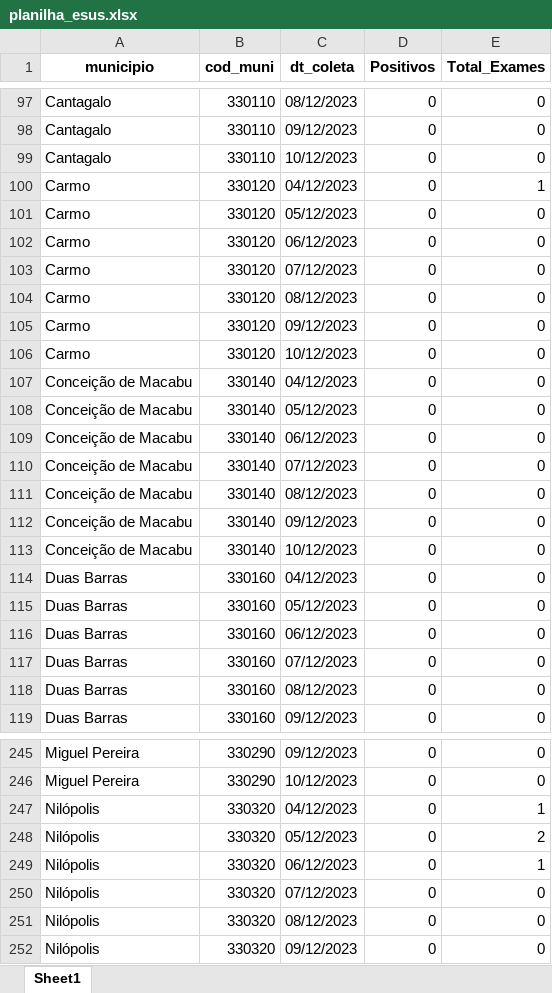
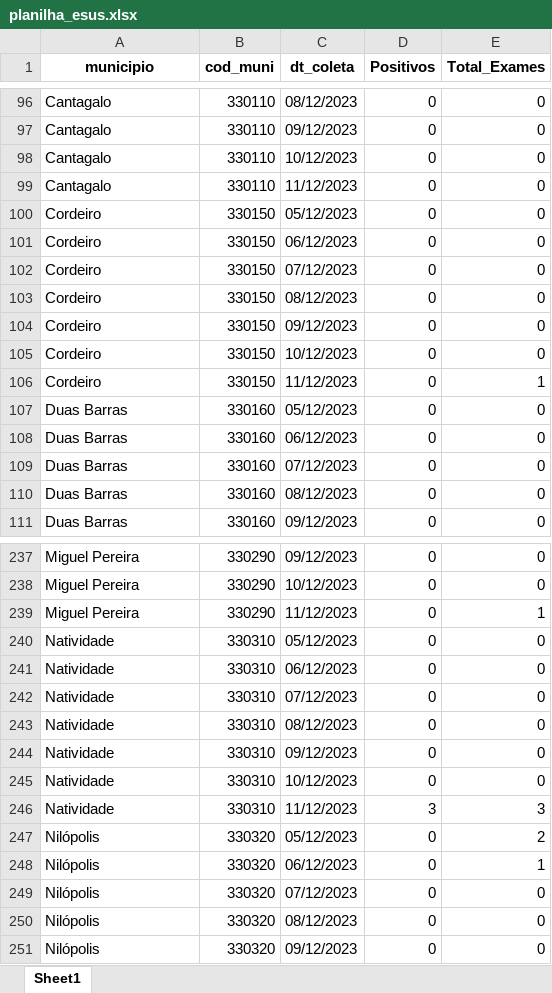
Before and after one commit to eduardompeixoto/Taxa-de-Positividade-AG-E-SUS, an Excel workbook: inst/planilha_esus.xlsx, sheet Sheet1, drawn as a sheet; only a part is shown, gaps mark what is left out; values as stored, in another font and other column widths than the file's, no borders; removed rows and columns are numbered as before the commit, all else as after; the diff covers the shown part only; the diff names each change by its address in the sheet, - before the commit and + after, or states it on an @@ line.

Commit message:
2023-12-12 13:22:41.717526

```diff
--- a/inst/planilha_esus.xlsx (sheet Sheet1)
+++ b/inst/planilha_esus.xlsx (sheet Sheet1)
-row 100: Carmo | 330120 | 04/12/2023 | 0 | 1
-row 101: Carmo | 330120 | 05/12/2023 | 0 | 0
-row 102: Carmo | 330120 | 06/12/2023 | 0 | 0
-row 103: Carmo | 330120 | 07/12/2023 | 0 | 0
-row 104: Carmo | 330120 | 08/12/2023 | 0 | 0
-row 105: Carmo | 330120 | 09/12/2023 | 0 | 0
-A99 (municipio): Carmo
+A99 (municipio): Cantagalo
-B99 (cod_muni): 330120
+B99 (cod_muni): 330110
-C99 (dt_coleta): 10/12/2023
+C99 (dt_coleta): 11/12/2023
-row 107: Conceição de Macabu | 330140 | 04/12/2023 | 0 | 0
-A100:A105 (municipio): Conceição de Macabu
+A100:A105 (municipio): Cordeiro
-B100:B105 (cod_muni): 330140
+B100:B105 (cod_muni): 330150
-row 114: Duas Barras | 330160 | 04/12/2023 | 0 | 0
+row 106: Cordeiro | 330150 | 11/12/2023 | 0 | 1
-row 247: Nilópolis | 330320 | 04/12/2023 | 0 | 1
+row 239: Miguel Pereira | 330290 | 11/12/2023 | 0 | 1
+row 240: Natividade | 330310 | 05/12/2023 | 0 | 0
+row 241: Natividade | 330310 | 06/12/2023 | 0 | 0
+row 242: Natividade | 330310 | 07/12/2023 | 0 | 0
+row 243: Natividade | 330310 | 08/12/2023 | 0 | 0
+row 244: Natividade | 330310 | 09/12/2023 | 0 | 0
+row 245: Natividade | 330310 | 10/12/2023 | 0 | 0
+row 246: Natividade | 330310 | 11/12/2023 | 3 | 3
```
Also changed, not shown: 47 added rows, 61 removed rows and 125 edited cells elsewhere in this sheet.
